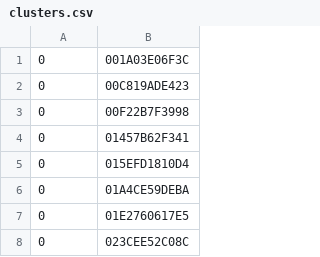
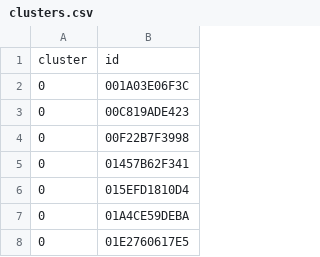
Before and after one commit to yuningDING/Prompt-in-Argument-Identification, a CSV file: clusters.csv, drawn as a sheet; only a part is shown; the shorter side is filled out with more unchanged rows; the diff names each change by its address in the sheet, - before the commit and + after, or states it on an @@ line.

Commit message:
add data splitting related code

```diff
--- a/clusters.csv
+++ b/clusters.csv
+row 1: cluster | id
```
Also changed, not shown: 2 other files.
